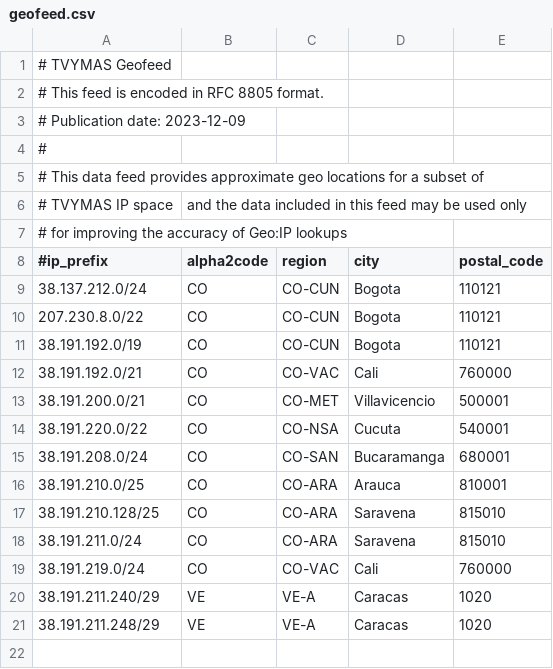
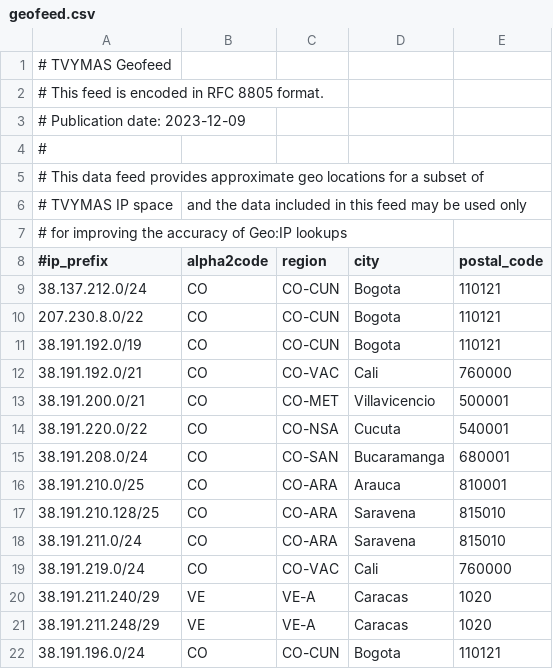
Before and after one commit to chacal1231/tvymas-geofeed, a CSV file: geofeed.csv, drawn as a sheet; the diff names each change by its address in the sheet, - before the commit and + after, or states it on an @@ line.

Commit message:
Update geofeed.csv

```diff
--- a/geofeed.csv
+++ b/geofeed.csv
+row 22: 38.191.196.0/24 | CO | CO-CUN | Bogota | 110121
```
